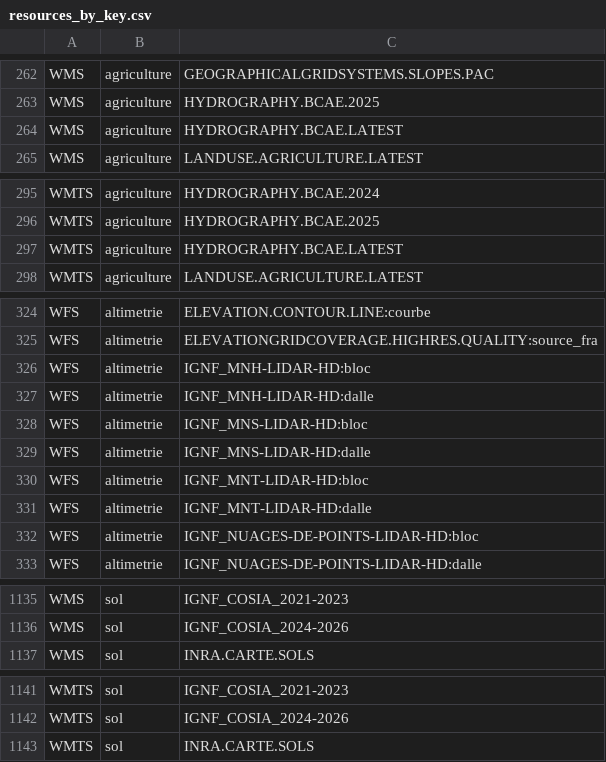
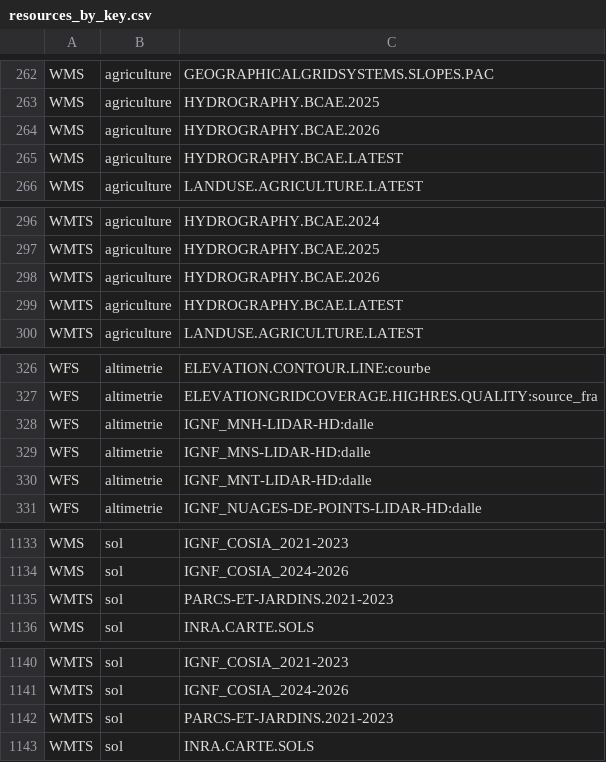
Before and after one commit to IGNF/geoportal-configuration, a CSV file: resources_by_key.csv, drawn as a sheet; only a part is shown, gaps mark what is left out.

```diff
--- a/resources_by_key.csv
+++ b/resources_by_key.csv
@@ -263,2 +263,3 @@ WMS,agriculture,GEOGRAPHICALGRIDSYSTEMS.SLOPES.PAC
 WMS,agriculture,HYDROGRAPHY.BCAE.2025
+WMS,agriculture,HYDROGRAPHY.BCAE.2026
 WMS,agriculture,HYDROGRAPHY.BCAE.LATEST
@@ -296,2 +297,3 @@ WMTS,agriculture,HYDROGRAPHY.BCAE.2024
 WMTS,agriculture,HYDROGRAPHY.BCAE.2025
+WMTS,agriculture,HYDROGRAPHY.BCAE.2026
 WMTS,agriculture,HYDROGRAPHY.BCAE.LATEST
@@ -325,9 +327,5 @@ WFS,altimetrie,ELEVATION.CONTOUR.LINE:courbe
 WFS,altimetrie,ELEVATIONGRIDCOVERAGE.HIGHRES.QUALITY:source_fra
-WFS,altimetrie,IGNF_MNH-LIDAR-HD:bloc
 WFS,altimetrie,IGNF_MNH-LIDAR-HD:dalle
-WFS,altimetrie,IGNF_MNS-LIDAR-HD:bloc
 WFS,altimetrie,IGNF_MNS-LIDAR-HD:dalle
-WFS,altimetrie,IGNF_MNT-LIDAR-HD:bloc
 WFS,altimetrie,IGNF_MNT-LIDAR-HD:dalle
-WFS,altimetrie,IGNF_NUAGES-DE-POINTS-LIDAR-HD:bloc
 WFS,altimetrie,IGNF_NUAGES-DE-POINTS-LIDAR-HD:dalle
@@ -1136,2 +1134,3 @@ WMS,sol,IGNF_COSIA_2021-2023
 WMS,sol,IGNF_COSIA_2024-2026
+WMTS,sol,PARCS-ET-JARDINS.2021-2023
 WMS,sol,INRA.CARTE.SOLS
@@ -1142,2 +1141,3 @@ WMTS,sol,IGNF_COSIA_2021-2023
 WMTS,sol,IGNF_COSIA_2024-2026
+WMTS,sol,PARCS-ET-JARDINS.2021-2023
 WMTS,sol,INRA.CARTE.SOLS
```
